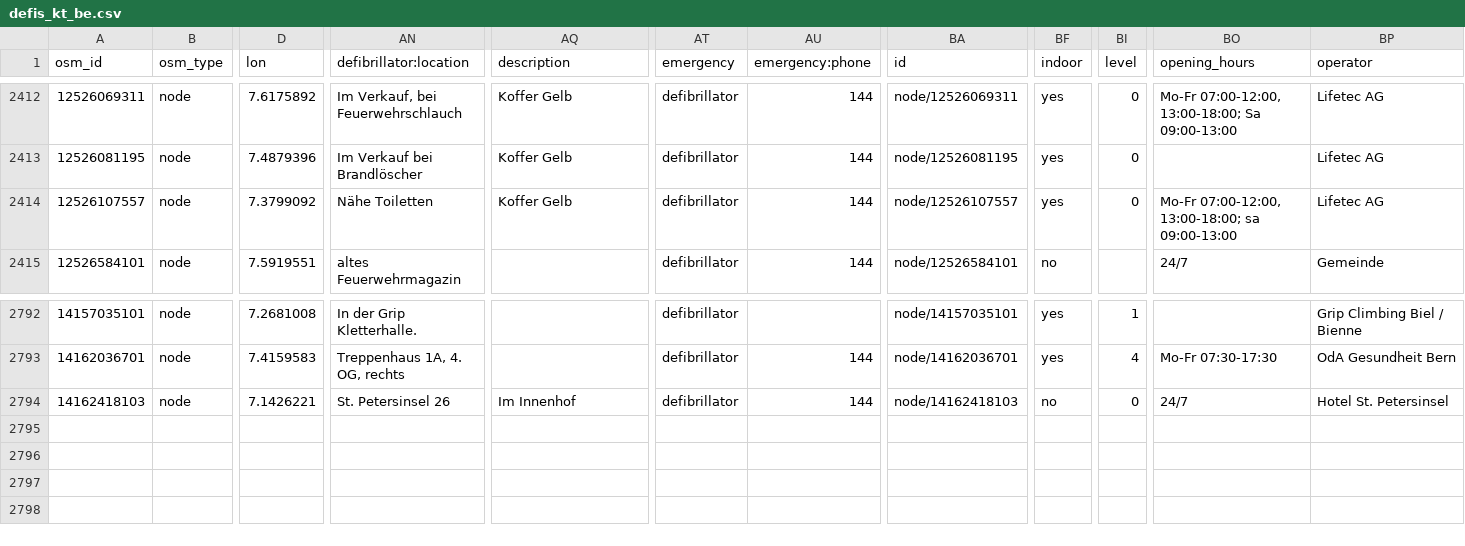
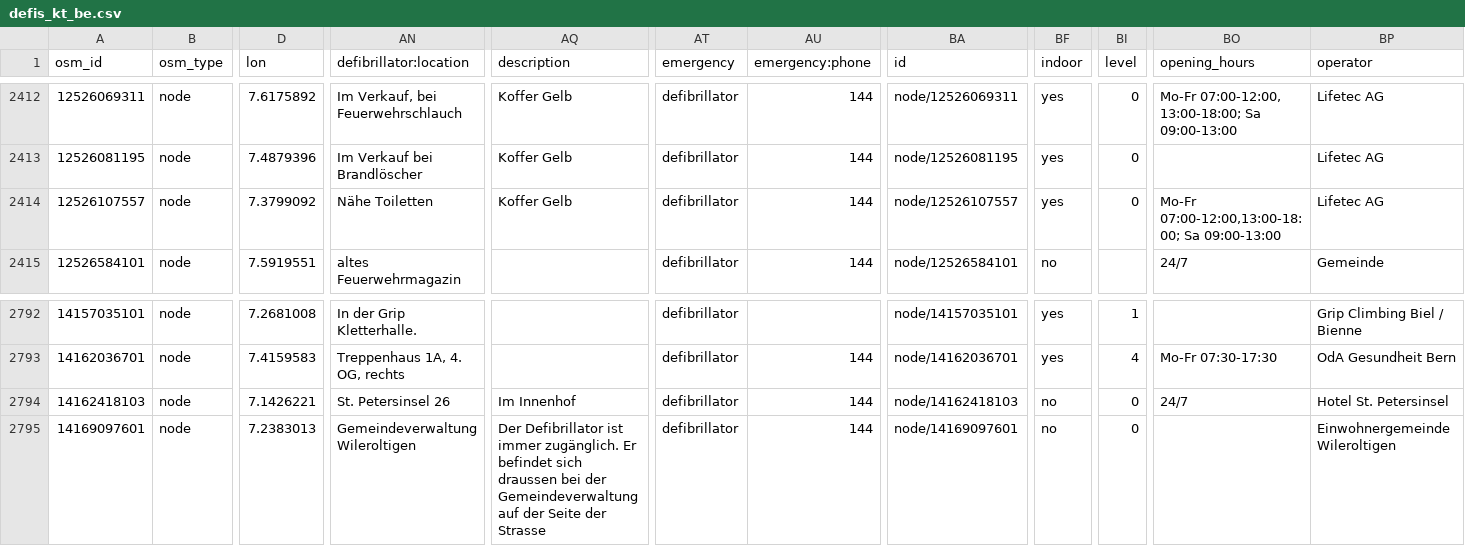
Before and after one commit to defikarte/defi_data, a CSV file: data/csv/defis_kt_be.csv, drawn as a sheet; only a part is shown, gaps mark what is left out; rows hold the shown columns only; the diff names each change by its address in the sheet, - before the commit and + after, or states it on an @@ line.

```diff
--- a/data/csv/defis_kt_be.csv
+++ b/data/csv/defis_kt_be.csv
-BO2414 (opening_hours): Mo-Fr 07:00-12:00, 13:00-18:00; sa 09:00-13:00
+BO2414 (opening_hours): Mo-Fr 07:00-12:00,13:00-18:00; Sa 09:00-13:00
+row 2795: 14169097601 | node | 7.2383013 | Gemeindeverwaltung Wileroltigen | Der Defibrillator ist immer zugänglich. Er befindet sich draussen bei der Gemeindeverwaltung auf der Seite der Strasse | defibrillator | 144 | node/14169097601 | no | 0 |  | Einwohnergemeinde Wileroltigen
```
Also changed, not shown: data/csv/defis_dispo_knzsg.csv, data/csv/defis_kt_ag.csv, 16 other files.
